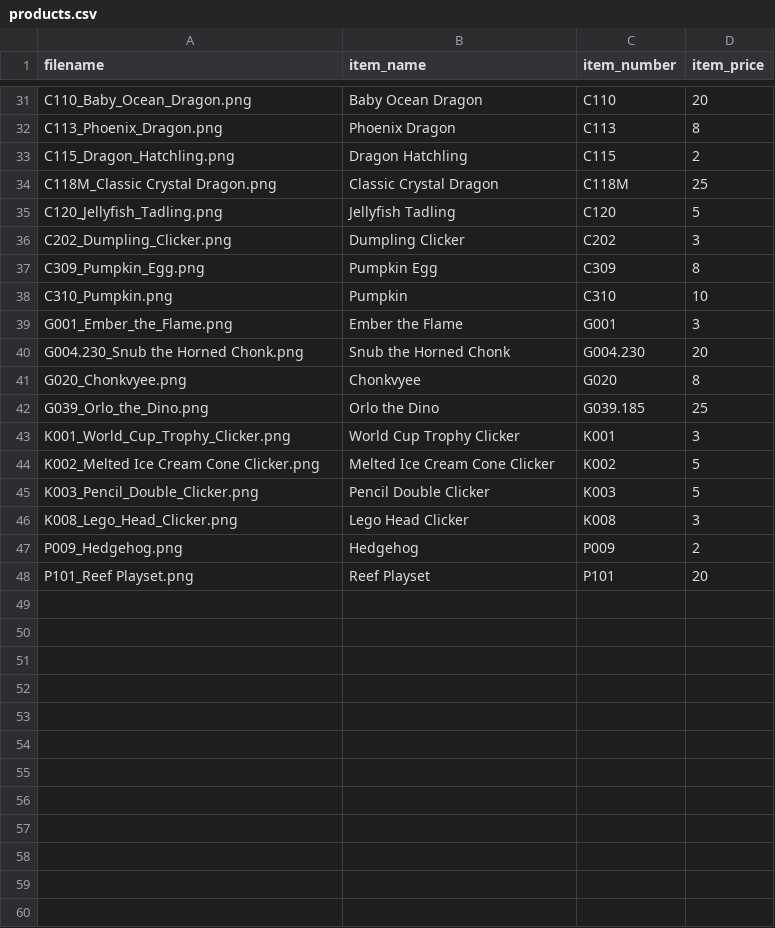
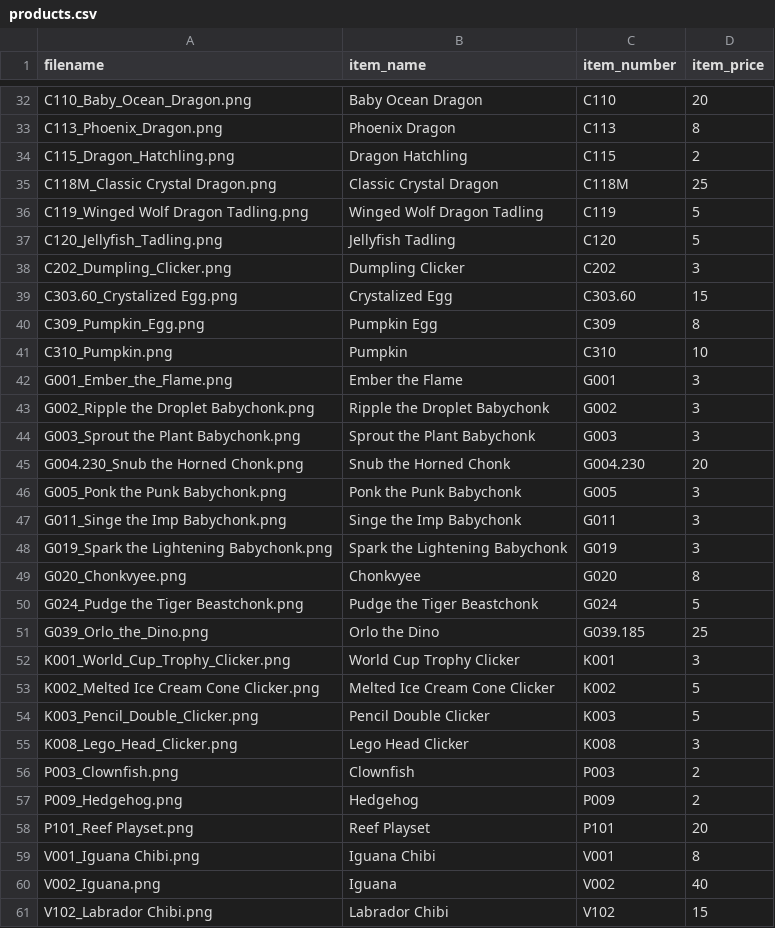
Before and after one commit to backinprint/Catalog, a CSV file: products.csv, drawn as a sheet; only a part is shown, gaps mark what is left out; the diff covers the shown part only.

Commit message:
Add thirteen catalog products

```diff
--- a/products.csv
+++ b/products.csv
@@ -34,4 +35,6 @@ C115_Dragon_Hatchling.png,Dragon Hatchling,C115,2
 C118M_Classic Crystal Dragon.png,Classic Crystal Dragon,C118M,25
+C119_Winged Wolf Dragon Tadling.png,Winged Wolf Dragon Tadling,C119,5
 C120_Jellyfish_Tadling.png,Jellyfish Tadling,C120,5
 C202_Dumpling_Clicker.png,Dumpling Clicker,C202,3
+C303.60_Crystalized Egg.png,Crystalized Egg,C303.60,15
 C309_Pumpkin_Egg.png,Pumpkin Egg,C309,8
@@ -39,4 +42,10 @@ C310_Pumpkin.png,Pumpkin,C310,10
 G001_Ember_the_Flame.png,Ember the Flame,G001,3
+G002_Ripple the Droplet Babychonk.png,Ripple the Droplet Babychonk,G002,3
+G003_Sprout the Plant Babychonk.png,Sprout the Plant Babychonk,G003,3
 G004.230_Snub the Horned Chonk.png,Snub the Horned Chonk,G004.230,20
+G005_Ponk the Punk Babychonk.png,Ponk the Punk Babychonk,G005,3
+G011_Singe the Imp Babychonk.png,Singe the Imp Babychonk,G011,3
+G019_Spark the Lightening Babychonk.png,Spark the Lightening Babychonk,G019,3
 G020_Chonkvyee.png,Chonkvyee,G020,8
+G024_Pudge the Tiger Beastchonk.png,Pudge the Tiger Beastchonk,G024,5
 G039_Orlo_the_Dino.png,Orlo the Dino,G039.185,25
@@ -46,3 +55,7 @@ K003_Pencil_Double_Clicker.png,Pencil Double Clicker,K003,5
 K008_Lego_Head_Clicker.png,Lego Head Clicker,K008,3
+P003_Clownfish.png,Clownfish,P003,2
 P009_Hedgehog.png,Hedgehog,P009,2
 P101_Reef Playset.png,Reef Playset,P101,20
+V001_Iguana Chibi.png,Iguana Chibi,V001,8
+V002_Iguana.png,Iguana,V002,40
+V102_Labrador Chibi.png,Labrador Chibi,V102,15
```
Also changed, not shown: 1 added row elsewhere in this file, 15 other files.
